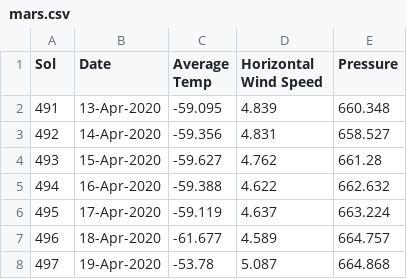
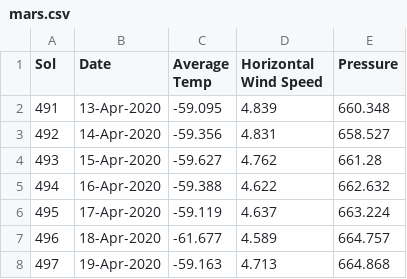
Before and after one commit to leahlindy/Web-Design-Challenge.github.io, a CSV file: WebVisualizations/Resources/mars.csv, drawn as a sheet.

```diff
--- a/WebVisualizations/Resources/mars.csv
+++ b/WebVisualizations/Resources/mars.csv
@@ -7,2 +7,2 @@ Sol,Date,Average Temp,Horizontal Wind Speed,Pressure
 496,18-Apr-2020,-61.677,4.589,664.757
-497,19-Apr-2020,-53.78,5.087,664.868
+497,19-Apr-2020,-59.163,4.713,664.868
```
Also changed, not shown: 7 other files.
